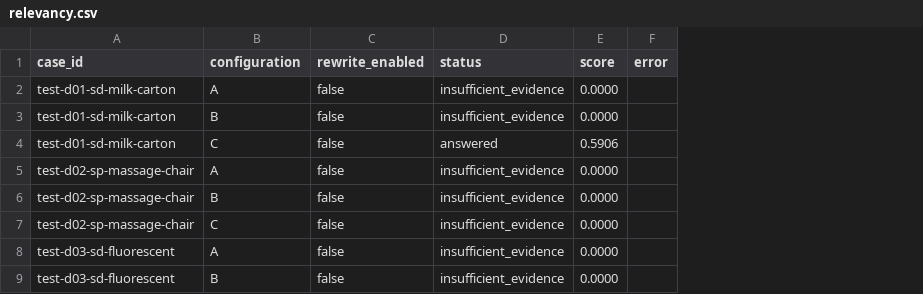
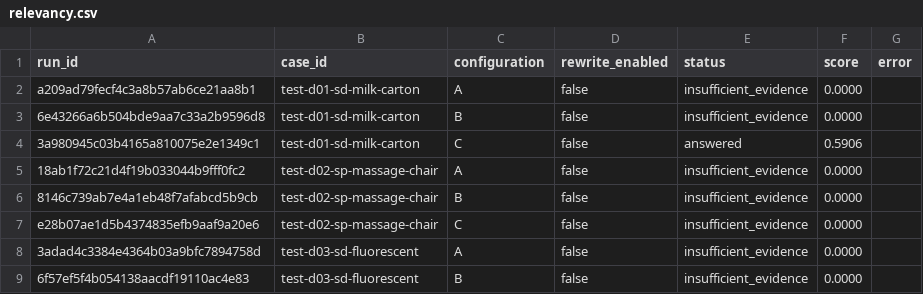
Before and after one commit to kssk3/best-driver-rag-project, a CSV file: results/final-abc-2026-11-26/relevancy.csv, drawn as a sheet; only a part is shown; the diff names each change by its address in the sheet, - before the commit and + after, or states it on an @@ line.

Commit message:
fix(eval): PR #49 4차 리뷰 반영 - 보관 relevancy.csv에 run_id 보충, variant 기준 구성 표기, 평가셋 검토 문구 한정

```diff
--- a/results/final-abc-2026-11-26/relevancy.csv
+++ b/results/final-abc-2026-11-26/relevancy.csv
+column A (run_id), rows 2-9: a209ad79fecf4c3a8b57ab6ce21aa8b1 | 6e43266a6b504bde9aa7c33a2b9596d8 | 3a980945c03b4165a810075e2e1349c1 | 18ab1f72c21d4f19b033044b9fff0fc2 | 8146c739ab7e4a1eb48f7afabcd5b9cb | e28b07ae1d5b4374835efb9aaf9a20e6 | 3adad4c3384e4364b03a9bfc7894758d | 6f57ef5f4b054138aacdf19110ac4e83
```
Also changed, not shown: results/dev10-abc-2026-11-26/relevancy.csv, results/errata-d10-2026-11-27/abc/relevancy.csv, 8 other files.
